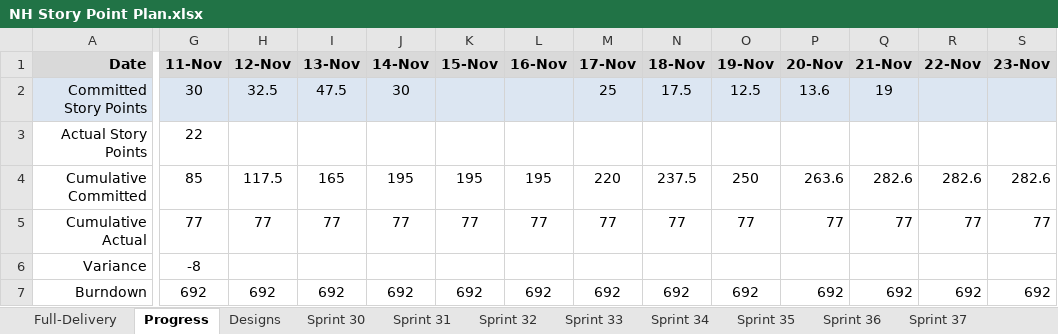
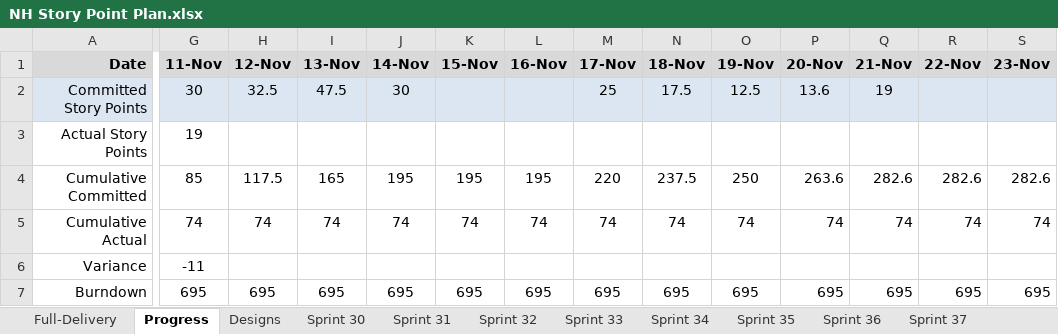
Before and after one commit to tensorium-ltd/jira-utils, an Excel workbook: data/NH Story Point Plan.xlsx, sheet Progress, drawn as a sheet; only a part is shown, gaps mark what is left out; values as stored, in another font and other column widths than the file's, no borders; the diff covers the shown part only; the diff names each change by its address in the sheet, - before the commit and + after, or states it on an @@ line.

```diff
--- a/data/NH Story Point Plan.xlsx (sheet Progress)
+++ b/data/NH Story Point Plan.xlsx (sheet Progress)
-G3 (11-Nov): 22
+G3 (11-Nov): 19
-G5 (11-Nov): 77
+G5 (11-Nov): 74
-H5 (12-Nov): 77
+H5 (12-Nov): 74
-I5 (13-Nov): 77
+I5 (13-Nov): 74
-J5 (14-Nov): 77
+J5 (14-Nov): 74
-K5 (15-Nov): 77
+K5 (15-Nov): 74
-L5 (16-Nov): 77
+L5 (16-Nov): 74
-M5 (17-Nov): 77
+M5 (17-Nov): 74
-N5 (18-Nov): 77
+N5 (18-Nov): 74
-O5 (19-Nov): 77
+O5 (19-Nov): 74
-P5 (20-Nov): 77
+P5 (20-Nov): 74
-Q5 (21-Nov): 77
+Q5 (21-Nov): 74
-R5 (22-Nov): 77
+R5 (22-Nov): 74
-S5 (23-Nov): 77
+S5 (23-Nov): 74
-G6 (11-Nov): -8
+G6 (11-Nov): -11
-G7 (11-Nov): 692
+G7 (11-Nov): 695
-H7 (12-Nov): 692
+H7 (12-Nov): 695
-I7 (13-Nov): 692
+I7 (13-Nov): 695
-J7 (14-Nov): 692
+J7 (14-Nov): 695
-K7 (15-Nov): 692
+K7 (15-Nov): 695
-L7 (16-Nov): 692
+L7 (16-Nov): 695
-M7 (17-Nov): 692
+M7 (17-Nov): 695
-N7 (18-Nov): 692
+N7 (18-Nov): 695
-O7 (19-Nov): 692
+O7 (19-Nov): 695
-P7 (20-Nov): 692
+P7 (20-Nov): 695
-Q7 (21-Nov): 692
+Q7 (21-Nov): 695
-R7 (22-Nov): 692
+R7 (22-Nov): 695
-S7 (23-Nov): 692
+S7 (23-Nov): 695
```
Also changed, not shown: 50 edited cells elsewhere in this sheet, sheet Sprint 31, sheet Full-Delivery, 4 other files.
